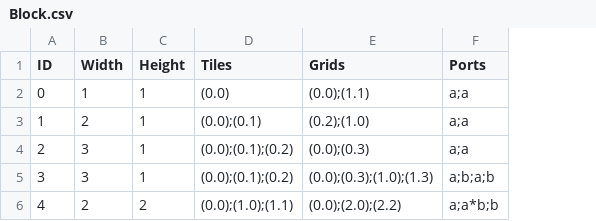
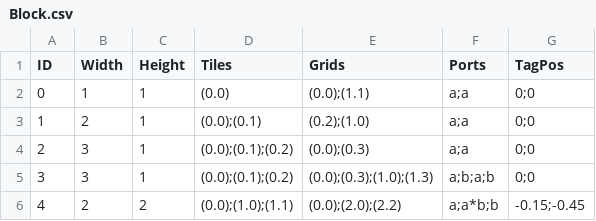
Before and after one commit to imanoony/block, a CSV file: blllock/Assets/Resources/Data/Block.csv, drawn as a sheet; the diff names each change by its address in the sheet, - before the commit and + after, or states it on an @@ line.

Commit message:
[feat] block flip

```diff
--- a/blllock/Assets/Resources/Data/Block.csv
+++ b/blllock/Assets/Resources/Data/Block.csv
+column G (TagPos), rows 2-6: 0;0 | 0;0 | 0;0 | 0;0 | -0.15;-0.45
```
Also changed, not shown: 14 other files.
